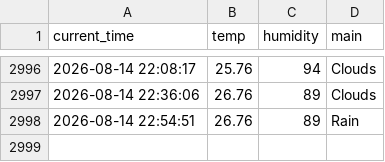
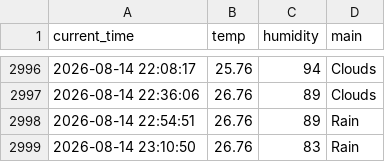
Before and after one commit to miggh2/weather_5m, a CSV file: weather.csv, drawn as a sheet; only a part is shown, gaps mark what is left out.

```diff
--- a/weather.csv
+++ b/weather.csv
@@ -2998 +2998,2 @@ current_time,temp,humidity,main
 2026-08-14 22:54:51,26.76,89,Rain
+2026-08-14 23:10:50,26.76,83,Rain
```
